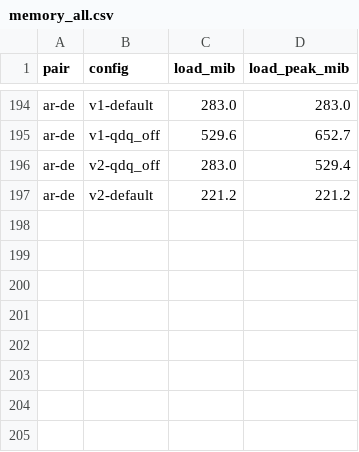
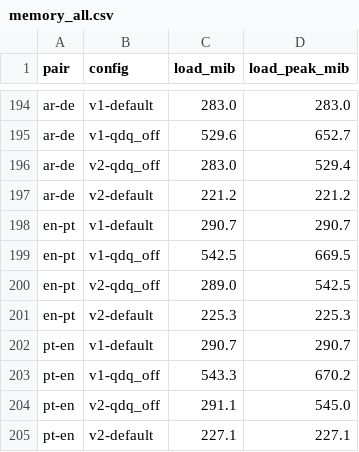
Before and after one commit to AmerAlreyahi/OptimaMT, a CSV file: results/memory_all.csv, drawn as a sheet; only a part is shown, gaps mark what is left out.

Commit message:
Add Portuguese: en-pt and pt-en (51 pairs); scripts merge partial reruns

```diff
--- a/results/memory_all.csv
+++ b/results/memory_all.csv
@@ -197 +197,9 @@ ar-de,v2-qdq_off,283.0,529.4
 ar-de,v2-default,221.2,221.2
+en-pt,v1-default,290.7,290.7
+en-pt,v1-qdq_off,542.5,669.5
+en-pt,v2-qdq_off,289.0,542.5
+en-pt,v2-default,225.3,225.3
+pt-en,v1-default,290.7,290.7
+pt-en,v1-qdq_off,543.3,670.2
+pt-en,v2-qdq_off,291.1,545.0
+pt-en,v2-default,227.1,227.1
```
Also changed, not shown: results/flores.csv, results/identical.csv, 24 other files.
